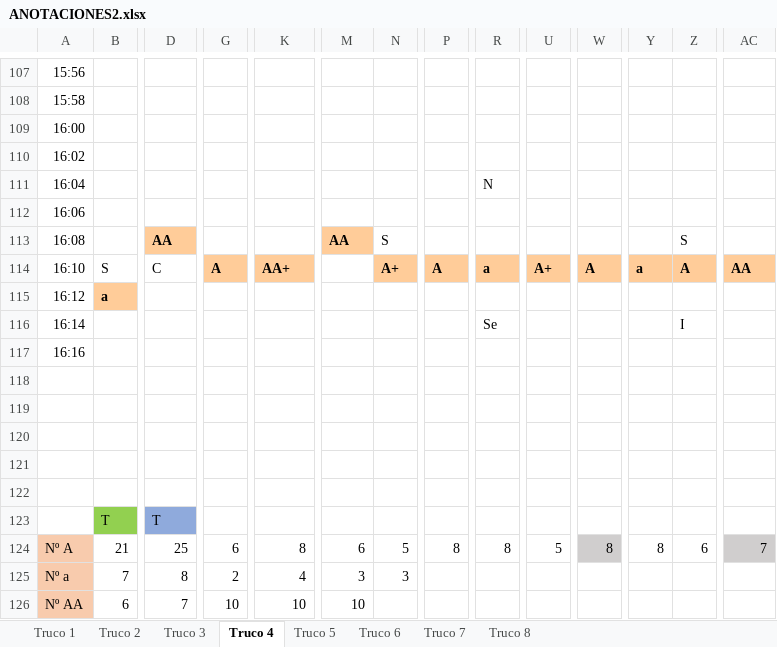
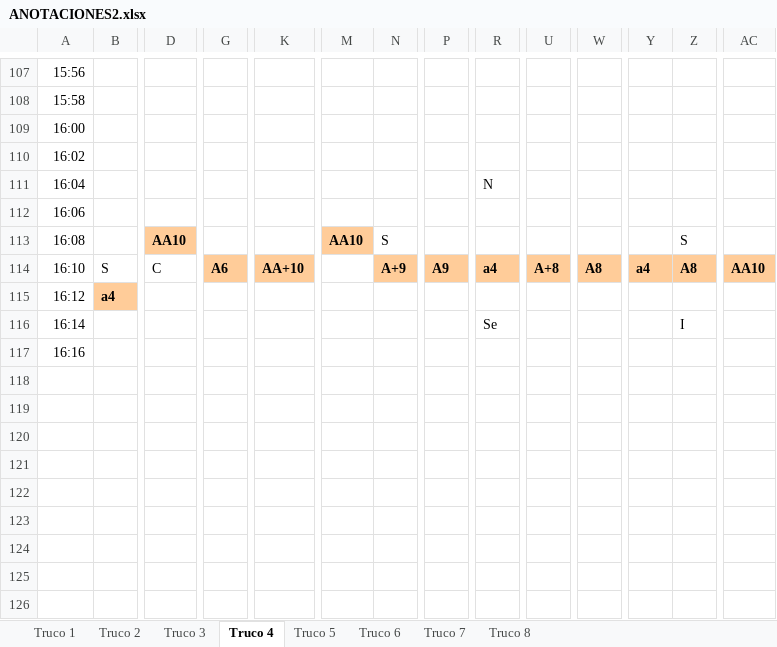
Before and after one commit to davidbestue/laugh_clap, an Excel workbook: ANOTACIONES2.xlsx, sheet Truco 4, drawn as a sheet; only a part is shown, gaps mark what is left out; values as stored, in another font and other column widths than the file's, no borders; removed rows and columns are numbered as before the commit, all else as after; rows hold the shown columns only; the diff covers the shown part only; the diff names each change by its address in the sheet, - before the commit and + after, or states it on an @@ line.

```diff
--- a/ANOTACIONES2.xlsx (sheet Truco 4)
+++ b/ANOTACIONES2.xlsx (sheet Truco 4)
-D113: AA
+D113: AA10
-M113: AA
+M113: AA10
-G114: A
+G114: A6
-K114: AA+
+K114: AA+10
-N114: A+
+N114: A+9
-P114: A
+P114: A9
-R114: a
+R114: a4
-U114: A+
+U114: A+8
-W114: A
+W114: A8
-Y114: a
+Y114: a4
-Z114: A
+Z114: A8
-AC114: AA
+AC114: AA10
-B115: a
+B115: a4
-row 118: (empty)
-row 119: (empty)
-row 120: (empty)
-row 121: (empty)
-row 122: (empty)
-row 123:  | T | T
-row 124: Nº A | 21 | 25 | 6 | 8 | 6 | 5 | 8 | 8 | 5 | 8 | 8 | 6 | 7
-row 125: Nº a | 7 | 8 | 2 | 4 | 3 | 3
-row 126: Nº AA | 6 | 7 | 10 | 10 | 10
```
Also changed, not shown: 1 added row, 2 removed rows and 26 edited cells elsewhere in this sheet, 1 other file.
